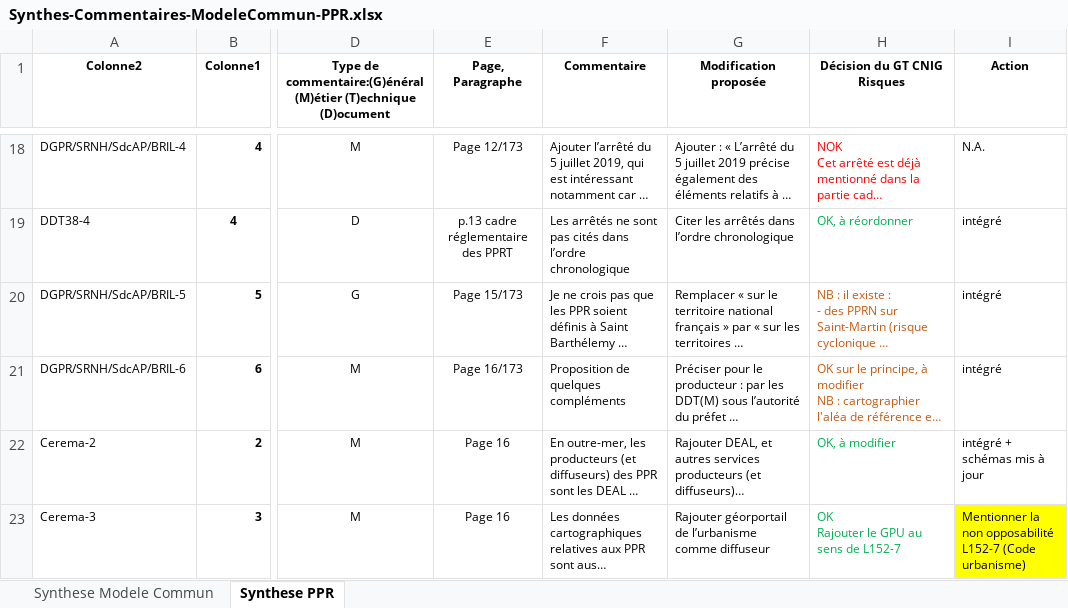
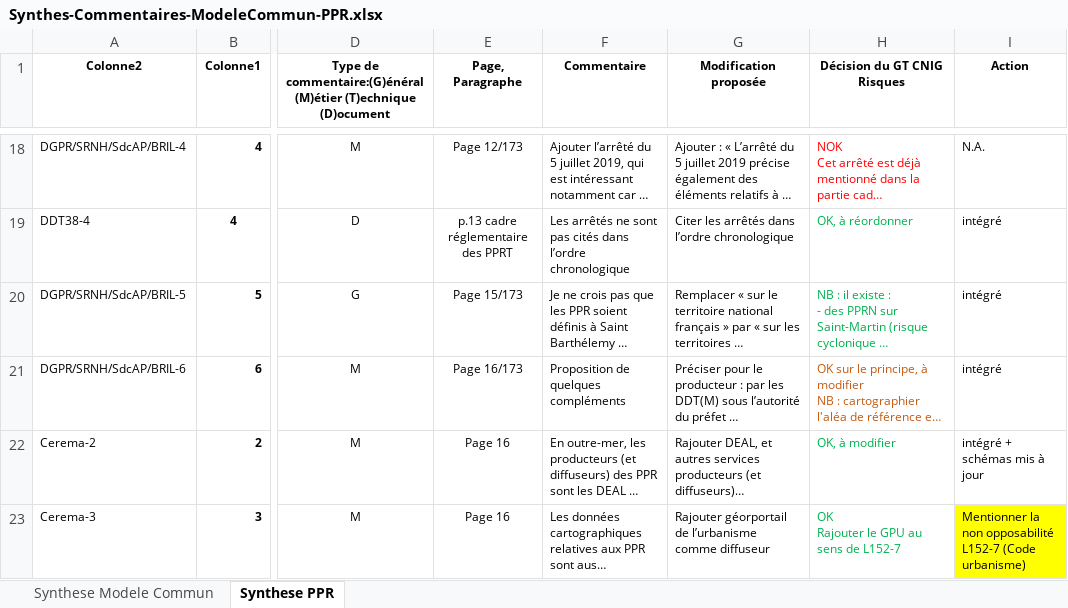
Before and after one commit to cnigfr/Geostandards-Risques, an Excel workbook: suivi/2024-05_06-Consultation-publique/Synthes-Commentaires-ModeleCommun-PPR.xlsx, sheet Synthese PPR, drawn as a sheet; only a part is shown, gaps mark what is left out; long unchanged cells end in …; values as stored, in another font and other column widths than the file's, no borders; table styles not drawn; the diff names each change by its address in the sheet, - before the commit and + after, or states it on an @@ line.

Commit message:
Traitement commentaires... debut shapefile

```diff
--- a/suivi/2024-05_06-Consultation-publique/Synthes-Commentaires-ModeleCommun-PPR.xlsx (sheet Synthese PPR)
+++ b/suivi/2024-05_06-Consultation-publique/Synthes-Commentaires-ModeleCommun-PPR.xlsx (sheet Synthese PPR)
-H20 text colour: #C55A11
+H20 text colour: #00B050
```
Also changed, not shown: 3 other files.
